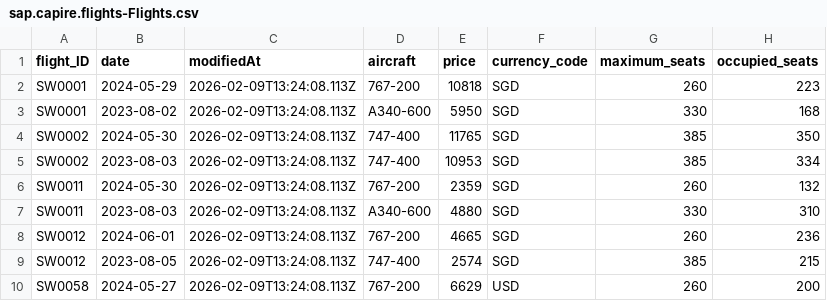
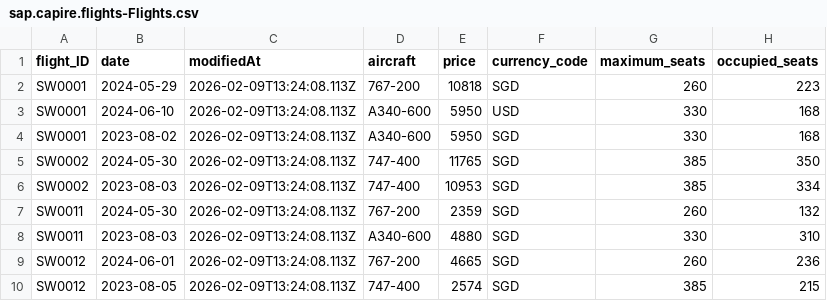
Before and after one commit to capire/xflights-java, a CSV file: db/data/sap.capire.flights-Flights.csv, drawn as a sheet; only a part is shown; the shorter side is filled out with more unchanged rows.

Commit message:
Add flight from SFO to Singapore with USD currency (#57)

```diff
--- a/db/data/sap.capire.flights-Flights.csv
+++ b/db/data/sap.capire.flights-Flights.csv
@@ -2,2 +2,3 @@ flight_ID,date,modifiedAt,aircraft,price,currency_code,maximum_seats,occupied_se
 SW0001,2024-05-29,2026-02-09T13:24:08.113Z,767-200,10818,SGD,260,223
+SW0001,2024-06-10,2026-02-09T13:24:08.113Z,A340-600,5950,USD,330,168
 SW0001,2023-08-02,2026-02-09T13:24:08.113Z,A340-600,5950,SGD,330,168
```
